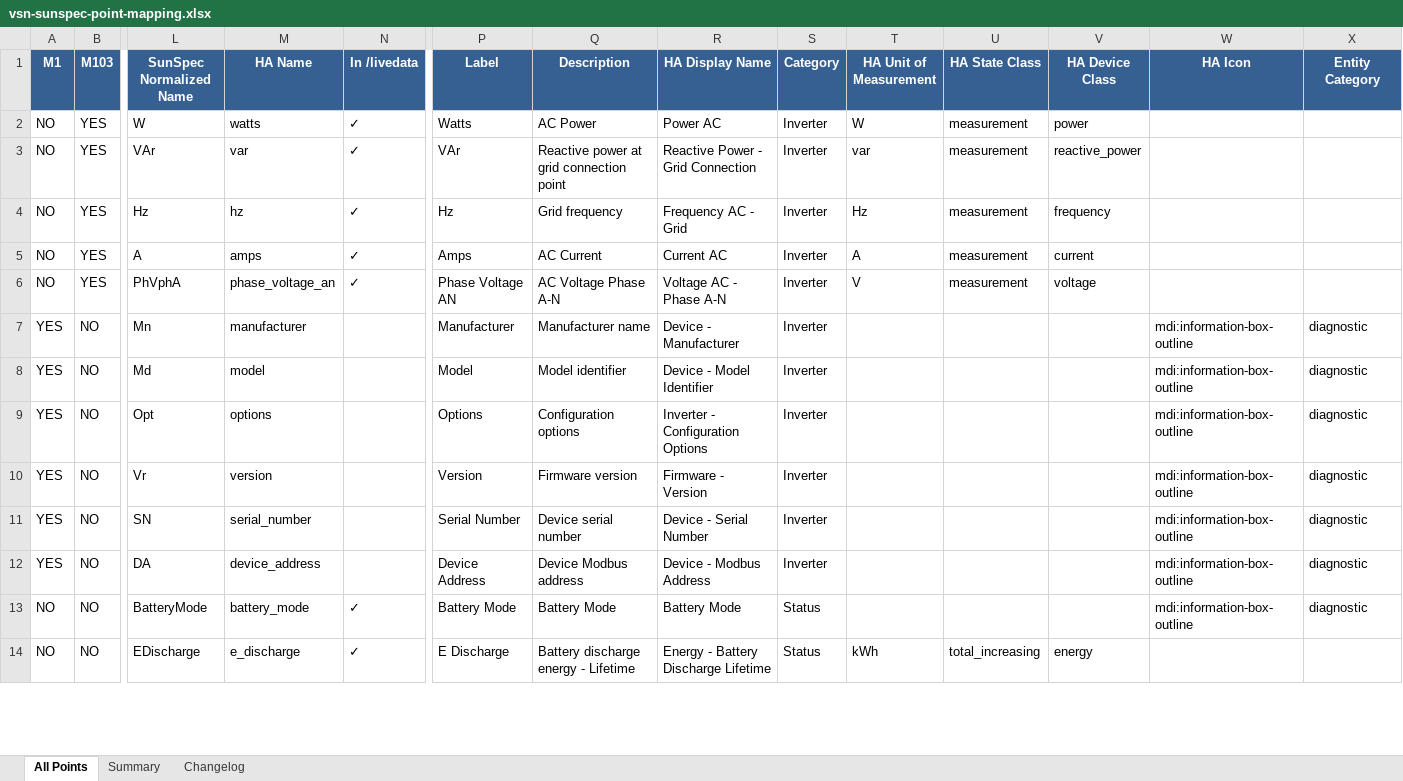
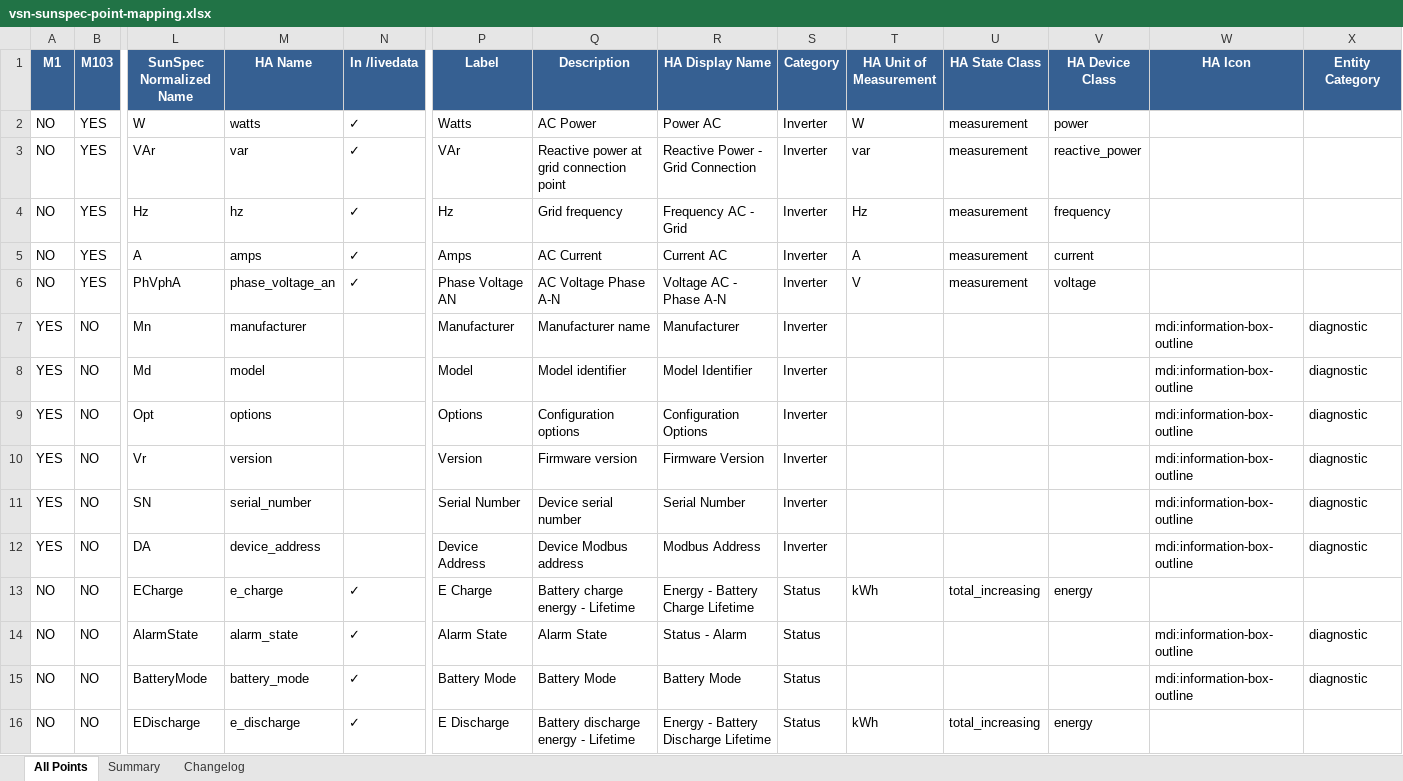
Before and after one commit to alexdelprete/ha-abb-fimer-pvi-vsn-rest, an Excel workbook: scripts/vsn-mapping-generator/output/vsn-sunspec-point-mapping.xlsx, sheet All Points, drawn as a sheet; only a part is shown, gaps mark what is left out; values as stored, in another font and other column widths than the file's, no borders; rows hold the shown columns only; the diff covers the shown part only; the diff names each change by its address in the sheet, - before the commit and + after, or states it on an @@ line.

```diff
--- a/scripts/vsn-mapping-generator/output/vsn-sunspec-point-mapping.xlsx (sheet All Points)
+++ b/scripts/vsn-mapping-generator/output/vsn-sunspec-point-mapping.xlsx (sheet All Points)
-R7 (HA Display Name): Device - Manufacturer
+R7 (HA Display Name): Manufacturer
-R8 (HA Display Name): Device - Model Identifier
+R8 (HA Display Name): Model Identifier
-R9 (HA Display Name): Inverter - Configuration Options
+R9 (HA Display Name): Configuration Options
-R10 (HA Display Name): Firmware - Version
+R10 (HA Display Name): Firmware Version
-R11 (HA Display Name): Device - Serial Number
+R11 (HA Display Name): Serial Number
-R12 (HA Display Name): Device - Modbus Address
+R12 (HA Display Name): Modbus Address
+row 13: NO | NO | ECharge | e_charge | ✓ | E Charge | Battery charge energy - Lifetime | Energy - Battery Charge Lifetime | Status | kWh | total_increasing | energy
+row 14: NO | NO | AlarmState | alarm_state | ✓ | Alarm State | Alarm State | Status - Alarm | Status |  |  |  | mdi:information-box-outline | diagnostic
```
Also changed, not shown: 20 added rows, 22 removed rows, 145 moved rows and 250 edited cells elsewhere in this sheet, 18 other files.
